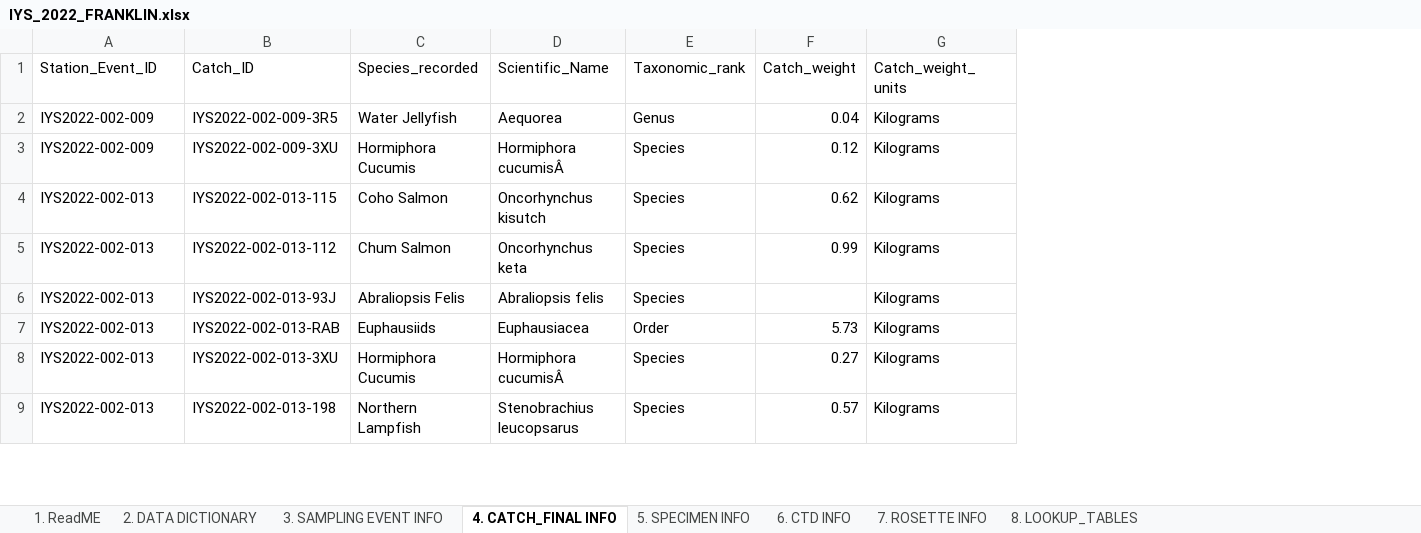
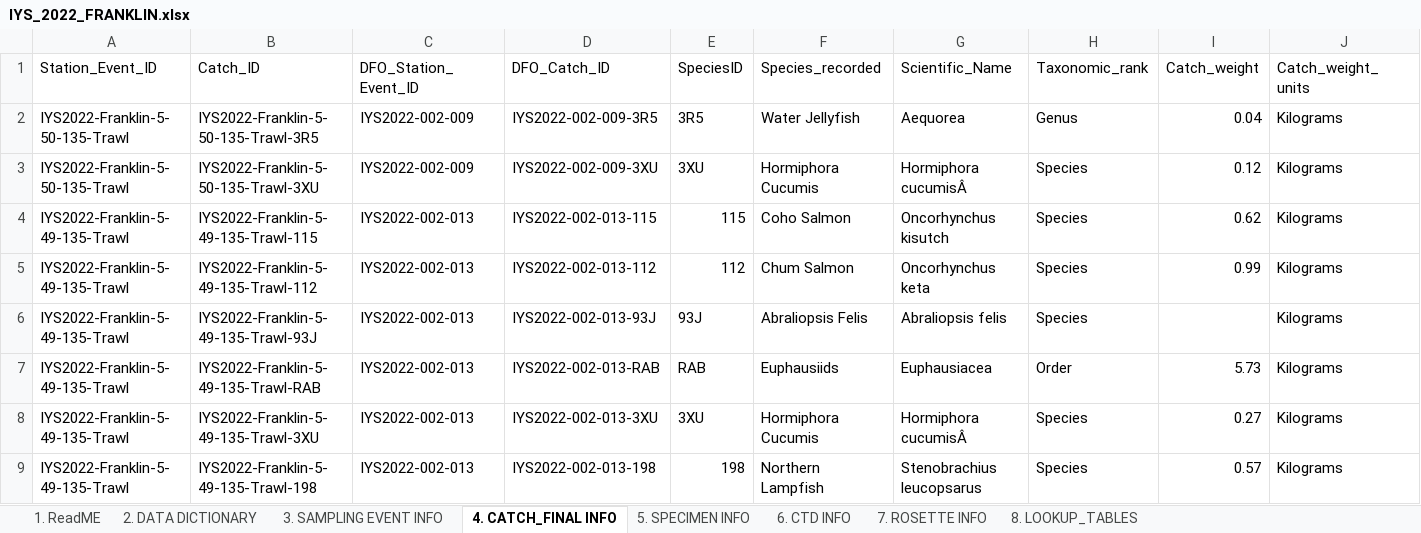
Before and after one commit to international-year-of-the-salmon/2022-Franklin-Trawl, an Excel workbook: IYS_data_template/IYS_2022_FRANKLIN.xlsx, sheet 4. CATCH_FINAL INFO, drawn as a sheet; only a part is shown; values as stored, in another font and other column widths than the file's, no borders; conditional formats not drawn; addresses are those after the commit; the diff names each change by its address in the sheet, - before the commit and + after, or states it on an @@ line.

Commit message:
Updates to script to reflect changes in Trawl/specimen data from the Franklin.

```diff
--- a/IYS_data_template/IYS_2022_FRANKLIN.xlsx (sheet 4. CATCH_FINAL INFO)
+++ b/IYS_data_template/IYS_2022_FRANKLIN.xlsx (sheet 4. CATCH_FINAL INFO)
+column A (Station_Event_ID), rows 2-9: IYS2022-Franklin-5-50-135-Trawl | IYS2022-Franklin-5-50-135-Trawl | IYS2022-Franklin-5-49-135-Trawl | IYS2022-Franklin-5-49-135-Trawl | IYS2022-Franklin-5-49-135-Trawl | IYS2022-Franklin-5-49-135-Trawl | IYS2022-Franklin-5-49-135-Trawl | IYS2022-Franklin-5-49-135-Trawl
+column B (Catch_ID), rows 2-9: IYS2022-Franklin-5-50-135-Trawl-3R5 | IYS2022-Franklin-5-50-135-Trawl-3XU | IYS2022-Franklin-5-49-135-Trawl-115 | IYS2022-Franklin-5-49-135-Trawl-112 | IYS2022-Franklin-5-49-135-Trawl-93J | IYS2022-Franklin-5-49-135-Trawl-RAB | IYS2022-Franklin-5-49-135-Trawl-3XU | IYS2022-Franklin-5-49-135-Trawl-198
+column E (SpeciesID), rows 2-9: 3R5 | 3XU | 115 | 112 | 93J | RAB | 3XU | 198
-C1: Station_Event_ID
+C1: DFO_Station_Event_ID
-D1: Catch_ID
+D1: DFO_Catch_ID
```
Also changed, not shown: sheet 3. SAMPLING EVENT INFO, sheet 5. SPECIMEN INFO, formulas that keep their value, 5 other files.
